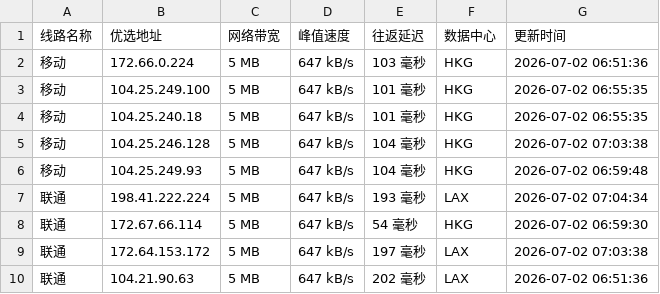
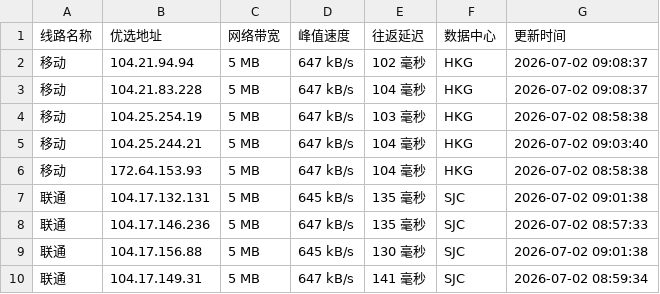
Before and after one commit to 748171997rui-afk/cfipyx, a CSV file: cfip.csv, drawn as a sheet; only a part is shown; the diff covers the shown part only.

```diff
--- a/cfip.csv
+++ b/cfip.csv
@@ -1,10 +1,10 @@
 线路名称,优选地址,网络带宽,峰值速度,往返延迟,数据中心,更新时间
-移动,172.66.0.224,5 MB,647 kB/s,103 毫秒,HKG,2026-07-02 06:51:36
-移动,104.25.249.100,5 MB,647 kB/s,101 毫秒,HKG,2026-07-02 06:55:35
-移动,104.25.240.18,5 MB,647 kB/s,101 毫秒,HKG,2026-07-02 06:55:35
-移动,104.25.246.128,5 MB,647 kB/s,104 毫秒,HKG,2026-07-02 07:03:38
-移动,104.25.249.93,5 MB,647 kB/s,104 毫秒,HKG,2026-07-02 06:59:48
-联通,198.41.222.224,5 MB,647 kB/s,193 毫秒,LAX,2026-07-02 07:04:34
-联通,172.67.66.114,5 MB,647 kB/s,54 毫秒,HKG,2026-07-02 06:59:30
-联通,172.64.153.172,5 MB,647 kB/s,197 毫秒,LAX,2026-07-02 07:03:38
-联通,104.21.90.63,5 MB,647 kB/s,202 毫秒,LAX,2026-07-02 06:51:36
+移动,104.21.94.94,5 MB,647 kB/s,102 毫秒,HKG,2026-07-02 09:08:37
+移动,104.21.83.228,5 MB,647 kB/s,104 毫秒,HKG,2026-07-02 09:08:37
+移动,104.25.254.19,5 MB,647 kB/s,103 毫秒,HKG,2026-07-02 08:58:38
+移动,104.25.244.21,5 MB,647 kB/s,104 毫秒,HKG,2026-07-02 09:03:40
+移动,172.64.153.93,5 MB,647 kB/s,104 毫秒,HKG,2026-07-02 08:58:38
+联通,104.17.132.131,5 MB,645 kB/s,135 毫秒,SJC,2026-07-02 09:01:38
+联通,104.17.146.236,5 MB,647 kB/s,135 毫秒,SJC,2026-07-02 08:57:33
+联通,104.17.156.88,5 MB,645 kB/s,130 毫秒,SJC,2026-07-02 09:01:38
+联通,104.17.149.31,5 MB,647 kB/s,141 毫秒,SJC,2026-07-02 08:59:34
```
Also changed, not shown: 21 edited cells elsewhere in this file, 1 other file.
